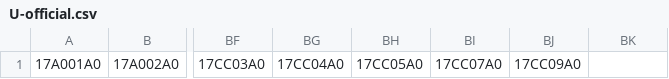
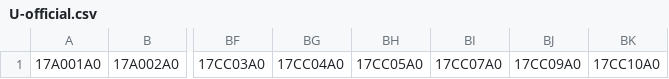
Before and after one commit to aoken7/oit_syllabus_tool, a CSV file: tool/timetable/2022/csv/U-official.csv, drawn as a sheet; only a part is shown, gaps mark what is left out; the diff names each change by its address in the sheet, - before the commit and + after, or states it on an @@ line.

```diff
--- a/tool/timetable/2022/csv/U-official.csv
+++ b/tool/timetable/2022/csv/U-official.csv
-BK1: (empty)
+BK1: 17CC10A0
```
Also changed, not shown: tool/timetable/2022/omiya-oneline.csv, 1 other file.
